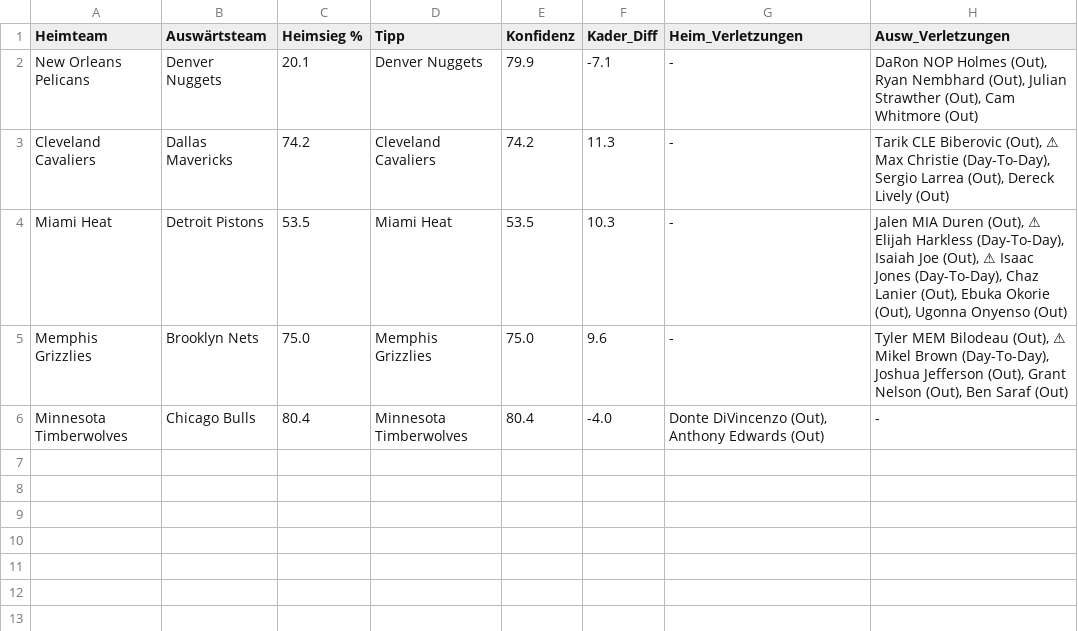
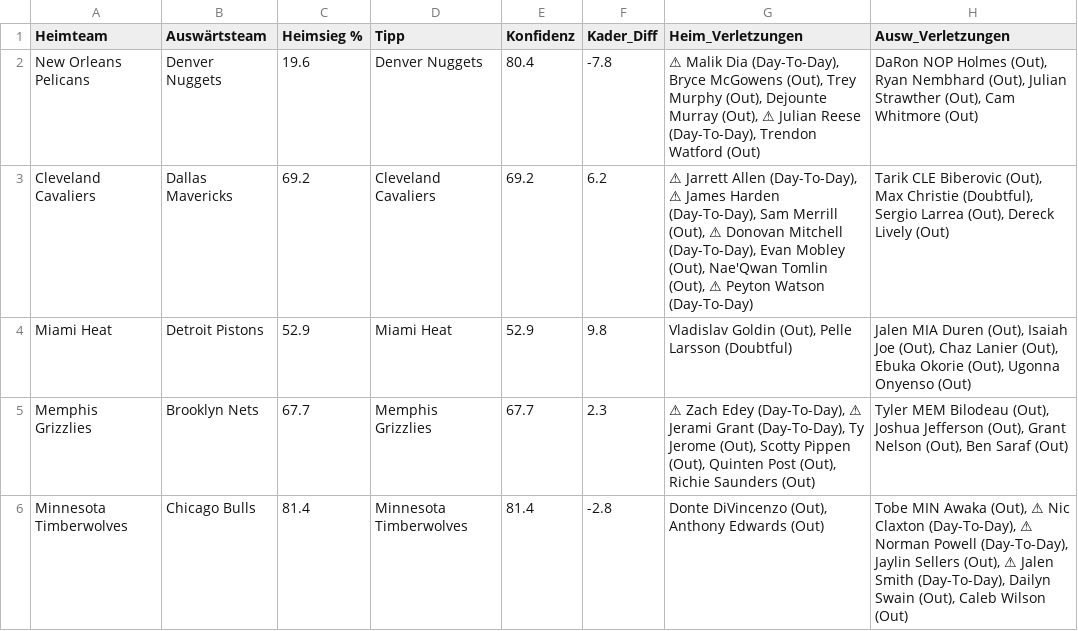
Before and after one commit to aalauge/NBA-Vorhersagen, a CSV file: results/predictions_2026-11-14.csv, drawn as a sheet; the diff names each change by its address in the sheet, - before the commit and + after, or states it on an @@ line.

```diff
--- a/results/predictions_2026-11-14.csv
+++ b/results/predictions_2026-11-14.csv
-C2 (Heimsieg %): 20.1
+C2 (Heimsieg %): 19.6
-E2 (Konfidenz): 79.9
+E2 (Konfidenz): 80.4
-F2 (Kader_Diff): -7.1
+F2 (Kader_Diff): -7.8
-G2 (Heim_Verletzungen): -
+G2 (Heim_Verletzungen): ⚠ Malik Dia (Day-To-Day), Bryce McGowens (Out), Trey Murphy (Out), Dejounte Murray (Out), ⚠ Julian Reese (Day-To-Day), Trendon Watford (Out)
-C3 (Heimsieg %): 74.2
+C3 (Heimsieg %): 69.2
-E3 (Konfidenz): 74.2
+E3 (Konfidenz): 69.2
-F3 (Kader_Diff): 11.3
+F3 (Kader_Diff): 6.2
-G3 (Heim_Verletzungen): -
+G3 (Heim_Verletzungen): ⚠ Jarrett Allen (Day-To-Day), ⚠ James Harden (Day-To-Day), Sam Merrill (Out), ⚠ Donovan Mitchell (Day-To-Day), Evan Mobley (Out), Nae'Qwan Tomlin (Out), ⚠ Peyton Watson (Day-To-Day)
-H3 (Ausw_Verletzungen): …Biberovic (Out), ⚠ Max Christie (Day-To-Day), Sergio Larrea…
+H3 (Ausw_Verletzungen): …Biberovic (Out), Max Christie (Doubtful), Sergio Larrea…
-C4 (Heimsieg %): 53.5
+C4 (Heimsieg %): 52.9
-E4 (Konfidenz): 53.5
+E4 (Konfidenz): 52.9
-F4 (Kader_Diff): 10.3
+F4 (Kader_Diff): 9.8
-G4 (Heim_Verletzungen): -
+G4 (Heim_Verletzungen): Vladislav Goldin (Out), Pelle Larsson (Doubtful)
-H4 (Ausw_Verletzungen): …Duren (Out), ⚠ Elijah Harkless (Day-To-Day), Isaiah Joe (Out), ⚠ Isaac Jones (Day-To-Day), Chaz Lanier…
+H4 (Ausw_Verletzungen): …Duren (Out), Isaiah Joe (Out), Chaz Lanier…
-C5 (Heimsieg %): 75.0
+C5 (Heimsieg %): 67.7
-E5 (Konfidenz): 75.0
+E5 (Konfidenz): 67.7
-F5 (Kader_Diff): 9.6
+F5 (Kader_Diff): 2.3
-G5 (Heim_Verletzungen): -
+G5 (Heim_Verletzungen): ⚠ Zach Edey (Day-To-Day), ⚠ Jerami Grant (Day-To-Day), Ty Jerome (Out), Scotty Pippen (Out), Quinten Post (Out), Richie Saunders (Out)
-H5 (Ausw_Verletzungen): …Bilodeau (Out), ⚠ Mikel Brown (Day-To-Day), Joshua Jefferson…
+H5 (Ausw_Verletzungen): …Bilodeau (Out), Joshua Jefferson…
-C6 (Heimsieg %): 80.4
+C6 (Heimsieg %): 81.4
-E6 (Konfidenz): 80.4
+E6 (Konfidenz): 81.4
-F6 (Kader_Diff): -4.0
+F6 (Kader_Diff): -2.8
-H6 (Ausw_Verletzungen): -
+H6 (Ausw_Verletzungen): Tobe MIN Awaka (Out), ⚠ Nic Claxton (Day-To-Day), ⚠ Norman Powell (Day-To-Day), Jaylin Sellers (Out), ⚠ Jalen Smith (Day-To-Day), Dailyn Swain (Out), Caleb Wilson (Out)
```
